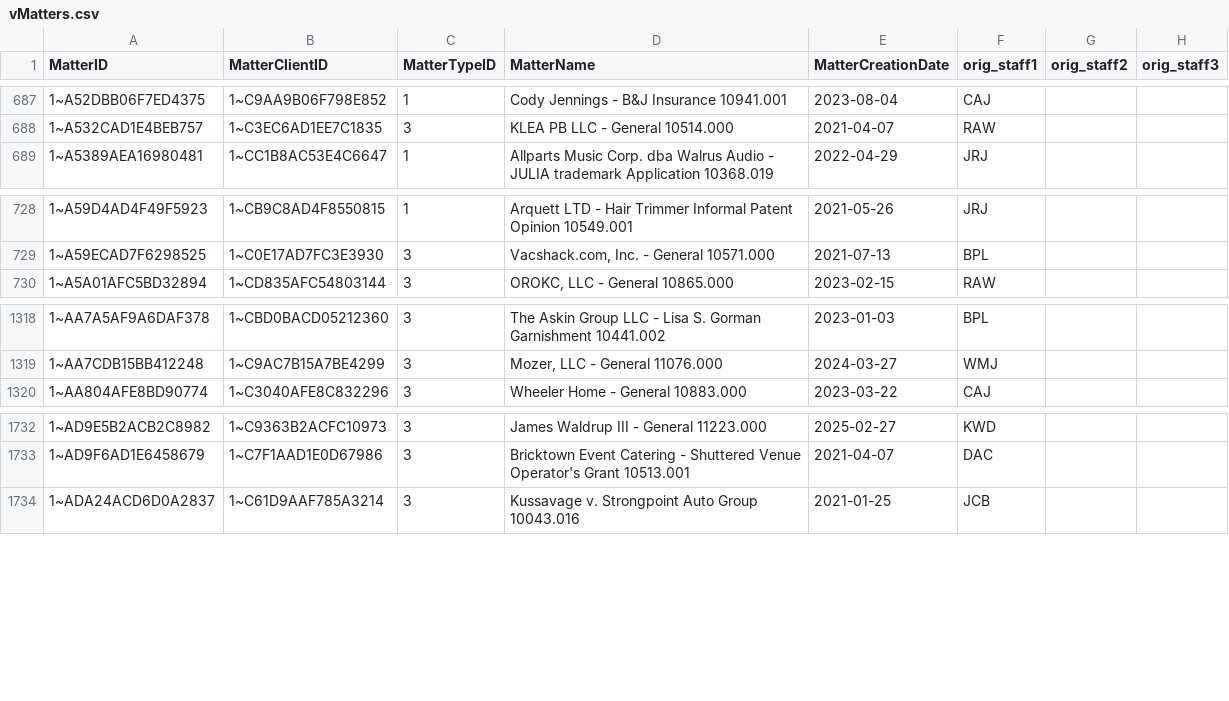
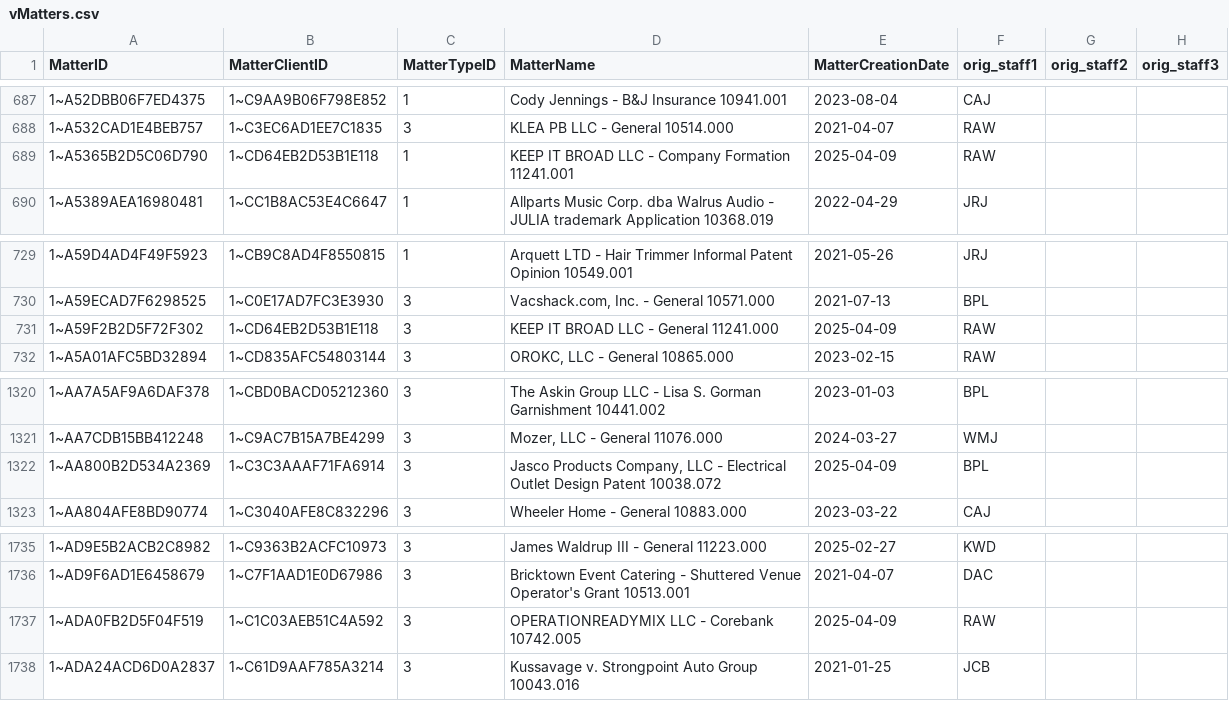
Before and after one commit to dhernandez-coding/gdp-dashboard, a CSV file: data/vMatters.csv, drawn as a sheet; only a part is shown, gaps mark what is left out; the diff names each change by its address in the sheet, - before the commit and + after, or states it on an @@ line.

```diff
--- a/data/vMatters.csv
+++ b/data/vMatters.csv
+row 689: 1~A5365B2D5C06D790 | 1~CD64EB2D53B1E118 | 1 | KEEP IT BROAD LLC - Company Formation 11241.001 | 2025-04-09 | RAW
+row 731: 1~A59F2B2D5F72F302 | 1~CD64EB2D53B1E118 | 3 | KEEP IT BROAD LLC - General 11241.000 | 2025-04-09 | RAW
+row 1322: 1~AA800B2D534A2369 | 1~C3C3AAAF71FA6914 | 3 | Jasco Products Company, LLC - Electrical Outlet Design Patent 10038.072 | 2025-04-09 | BPL
+row 1737: 1~ADA0FB2D5F04F519 | 1~C1C03AEB51C4A592 | 3 | OPERATIONREADYMIX LLC - Corebank 10742.005 | 2025-04-09 | RAW
```
Also changed, not shown: data/RevShareNewLogic.csv, 2 other files.
